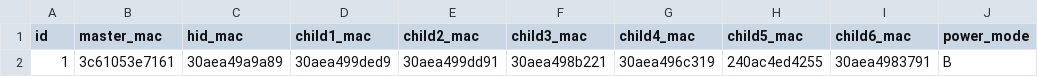
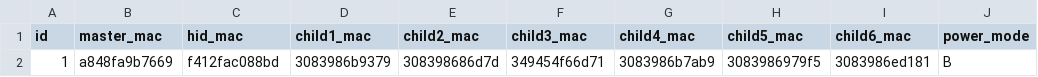
Before and after one commit to sihyun-noh/scale_with_esp_idf, a CSV file: product/irrigation/manufacturing/irrigation_master.csv, drawn as a sheet; removed rows and columns are numbered as before the commit, all else as after; the diff names each change by its address in the sheet, - before the commit and + after, or states it on an @@ line.

Commit message:
chore : irrigation mac address modify
Signed-off-by: decdie17 <sjpark@greenlabs.co.kr>

```diff
--- a/product/irrigation/manufacturing/irrigation_master.csv
+++ b/product/irrigation/manufacturing/irrigation_master.csv
-row 2: 1 | 3c61053e7161 | 30aea49a9a89 | 30aea499ded9 | 30aea499dd91 | 30aea498b221 | 30aea496c319 | 240ac4ed4255 | 30aea4983791 | B
+row 2: 1 | a848fa9b7669 | f412fac088bd | 3083986b9379 | 308398686d7d | 349454f66d71 | 3083986b7ab9 | 3083986979f5 | 3083986ed181 | B
```
